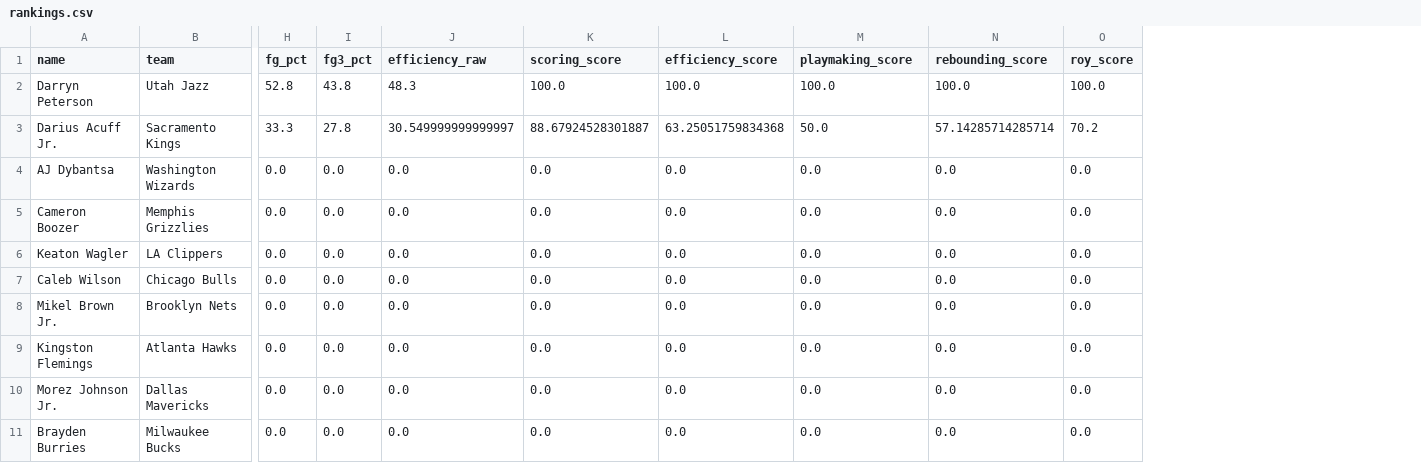
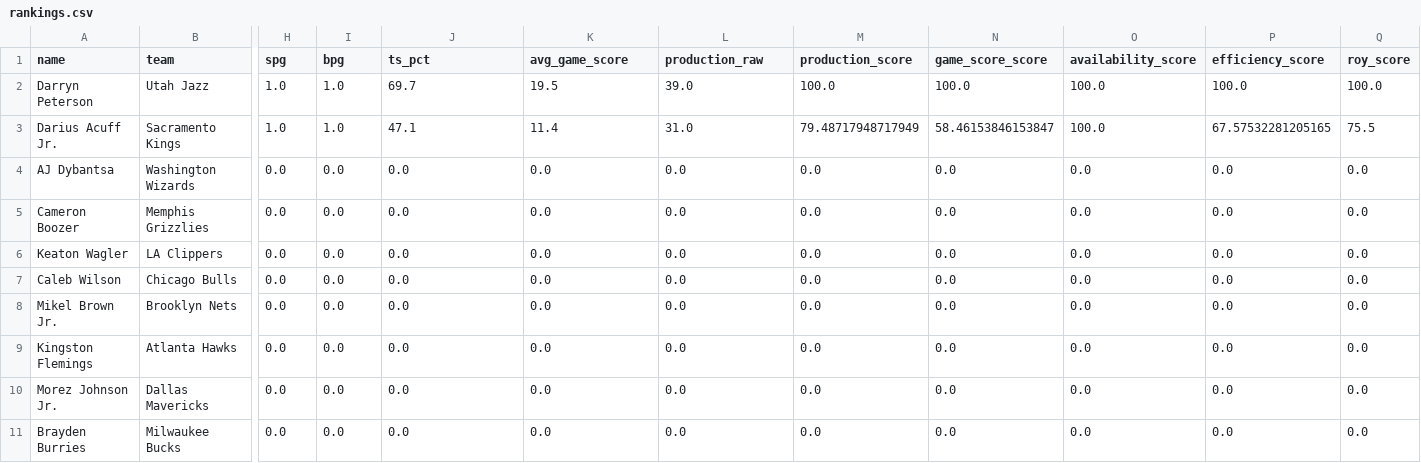
Before and after one commit to Sameesher/Darryn-Peterson-Tracker, a CSV file: data/processed/rankings.csv, drawn as a sheet; only a part is shown, gaps mark what is left out; addresses are those after the commit; the diff names each change by its address in the sheet, - before the commit and + after, or states it on an @@ line.

```diff
--- a/data/processed/rankings.csv
+++ b/data/processed/rankings.csv
+column O (availability_score), rows 2-11: 100.0 | 100.0 | 0.0 | 0.0 | 0.0 | 0.0 | 0.0 | 0.0 | 0.0 | 0.0
+column P (efficiency_score), rows 2-11: 100.0 | 67.57532281205165 | 0.0 | 0.0 | 0.0 | 0.0 | 0.0 | 0.0 | 0.0 | 0.0
-H1: fg_pct
+H1: spg
-I1: fg3_pct
+I1: bpg
-J1: efficiency_raw
+J1: ts_pct
-K1: scoring_score
+K1: avg_game_score
-L1: efficiency_score
+L1: production_raw
-M1: playmaking_score
+M1: production_score
-N1: rebounding_score
+N1: game_score_score
-H2 (spg): 52.8
+H2 (spg): 1.0
-I2 (bpg): 43.8
+I2 (bpg): 1.0
-J2 (ts_pct): 48.3
+J2 (ts_pct): 69.7
-K2 (avg_game_score): 100.0
+K2 (avg_game_score): 19.5
-L2 (production_raw): 100.0
+L2 (production_raw): 39.0
-H3 (spg): 33.3
+H3 (spg): 1.0
-I3 (bpg): 27.8
+I3 (bpg): 1.0
-J3 (ts_pct): 30.549999999999997
+J3 (ts_pct): 47.1
-K3 (avg_game_score): 88.67924528301887
+K3 (avg_game_score): 11.4
-L3 (production_raw): 63.25051759834368
+L3 (production_raw): 31.0
-M3 (production_score): 50.0
+M3 (production_score): 79.48717948717949
-N3 (game_score_score): 57.14285714285714
+N3 (game_score_score): 58.46153846153847
-Q3 (roy_score): 70.2
+Q3 (roy_score): 75.5
```
Also changed, not shown: data/processed/season_stats.csv, data/raw/rookie_boxscores.csv, 8 other files.
